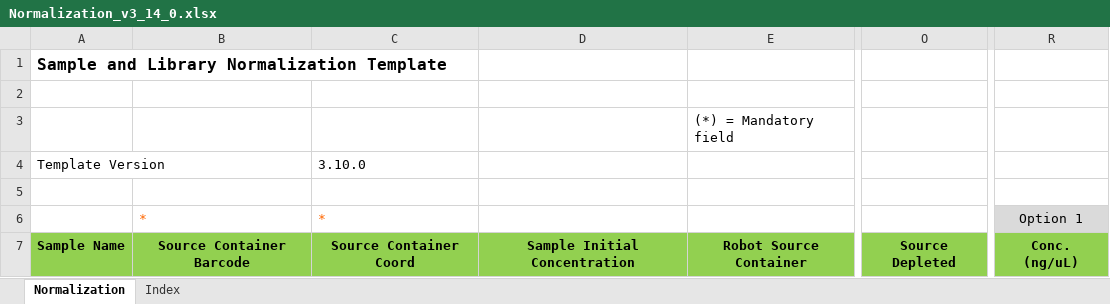
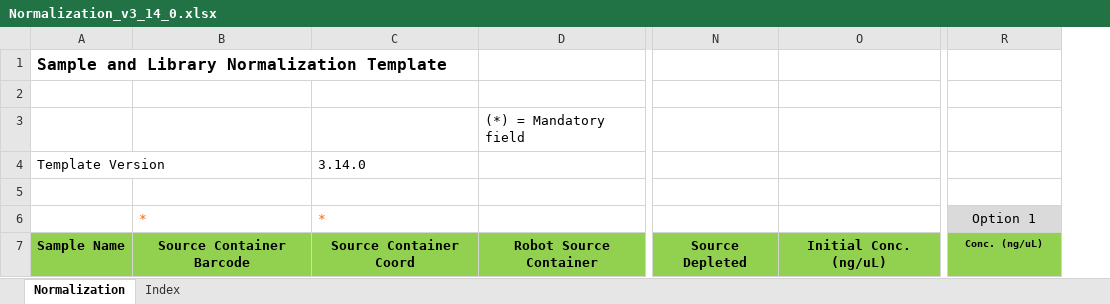
Before and after one commit to c3g/freezeman, an Excel workbook: backend/fms_core/static/submission_templates/Normalization_v3_14_0.xlsx, sheet Normalization, drawn as a sheet; only a part is shown, gaps mark what is left out; values as stored, in another font and other column widths than the file's, no borders; charts and pictures not drawn; removed rows and columns are numbered as before the commit, all else as after; the diff names each change by its address in the sheet, - before the commit and + after, or states it on an @@ line.

Commit message:
Modified column name

```diff
--- a/backend/fms_core/static/submission_templates/Normalization_v3_14_0.xlsx (sheet Normalization)
+++ b/backend/fms_core/static/submission_templates/Normalization_v3_14_0.xlsx (sheet Normalization)
-column D, row 7: Sample Initial Concentration
+column O, row 7: Initial Conc. (ng/uL)
-C4: 3.10.0
+C4: 3.14.0
@@ R7 text size: smaller @@
```
Also changed, not shown: 3 other files.
